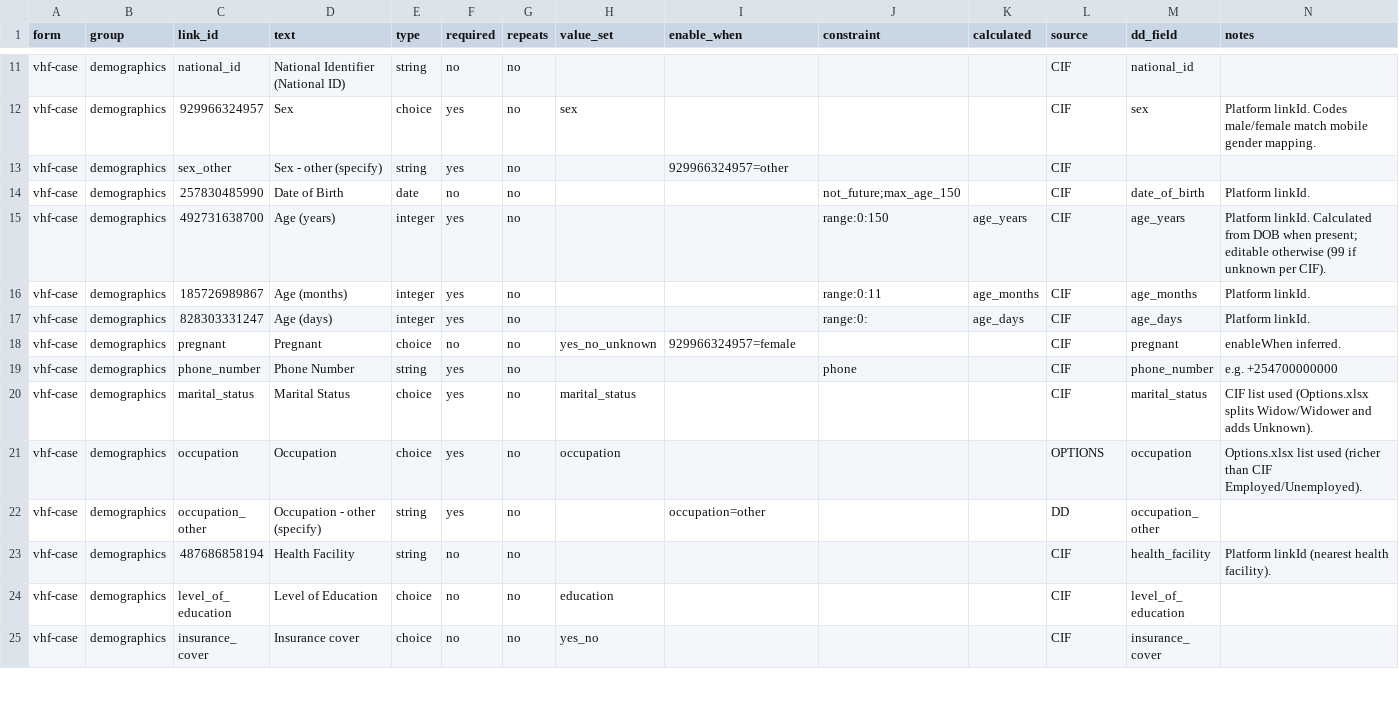
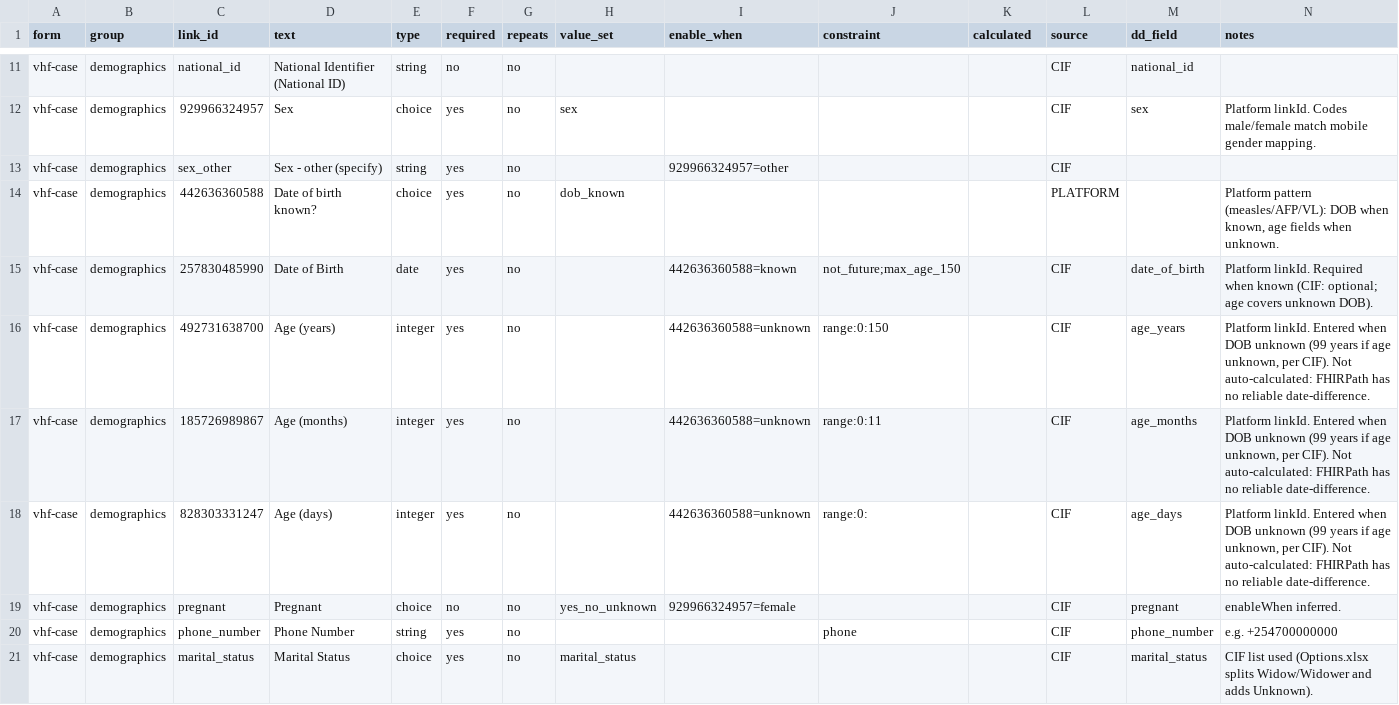
Before and after one commit to IntelliSOFT-Consulting/NPHIIS-HIE, a CSV file: forms/vhf/fields.csv, drawn as a sheet; only a part is shown, gaps mark what is left out; the shorter side is filled out with more unchanged rows.

Commit message:
Add VHF Questionnaire generator and generated forms

```diff
--- a/forms/vhf/fields.csv
+++ b/forms/vhf/fields.csv
@@ -13,6 +13,7 @@ vhf-case,demographics,929966324957,Sex,choice,yes,no,sex,,,,CIF,sex,Platform lin
 vhf-case,demographics,sex_other,Sex - other (specify),string,yes,no,,929966324957=other,,,CIF,,
-vhf-case,demographics,257830485990,Date of Birth,date,no,no,,,not_future;max_age_150,,CIF,date_of_birth,Platform linkId.
-vhf-case,demographics,492731638700,Age (years),integer,yes,no,,,range:0:150,age_years,CIF,age_years,Platform linkId. Calculated from DOB when present; editable otherwise (99 if unknown per CIF).
-vhf-case,demographics,185726989867,Age (months),integer,yes,no,,,range:0:11,age_months,CIF,age_months,Platform linkId.
-vhf-case,demographics,828303331247,Age (days),integer,yes,no,,,range:0:,age_days,CIF,age_days,Platform linkId.
+vhf-case,demographics,442636360588,Date of birth known?,choice,yes,no,dob_known,,,,PLATFORM,,"Platform pattern (measles/AFP/VL): DOB when known, age fields when unknown."
+vhf-case,demographics,257830485990,Date of Birth,date,yes,no,,442636360588=known,not_future;max_age_150,,CIF,date_of_birth,Platform linkId. Required when known (CIF: optional; age covers unknown DOB).
+vhf-case,demographics,492731638700,Age (years),integer,yes,no,,442636360588=unknown,range:0:150,,CIF,age_years,"Platform linkId. Entered when DOB unknown (99 years if age unknown, per CIF). Not auto-calculated: FHIRPath has no reliable date-difference."
+vhf-case,demographics,185726989867,Age (months),integer,yes,no,,442636360588=unknown,range:0:11,,CIF,age_months,"Platform linkId. Entered when DOB unknown (99 years if age unknown, per CIF). Not auto-calculated: FHIRPath has no reliable date-difference."
+vhf-case,demographics,828303331247,Age (days),integer,yes,no,,442636360588=unknown,range:0:,,CIF,age_days,"Platform linkId. Entered when DOB unknown (99 years if age unknown, per CIF). Not auto-calculated: FHIRPath has no reliable date-difference."
 vhf-case,demographics,pregnant,Pregnant,choice,no,no,yes_no_unknown,929966324957=female,,,CIF,pregnant,enableWhen inferred.
```
Also changed, not shown: forms/vhf/options.csv, 9 other files.
